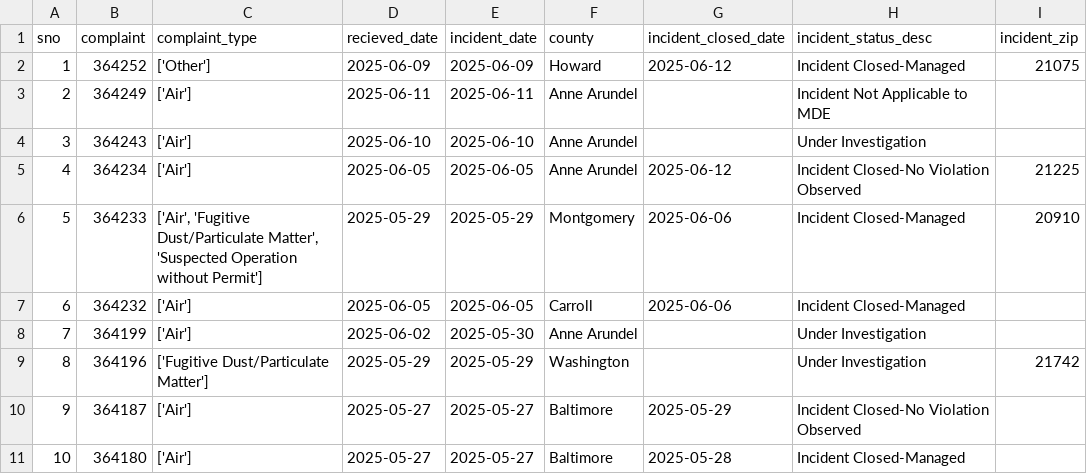
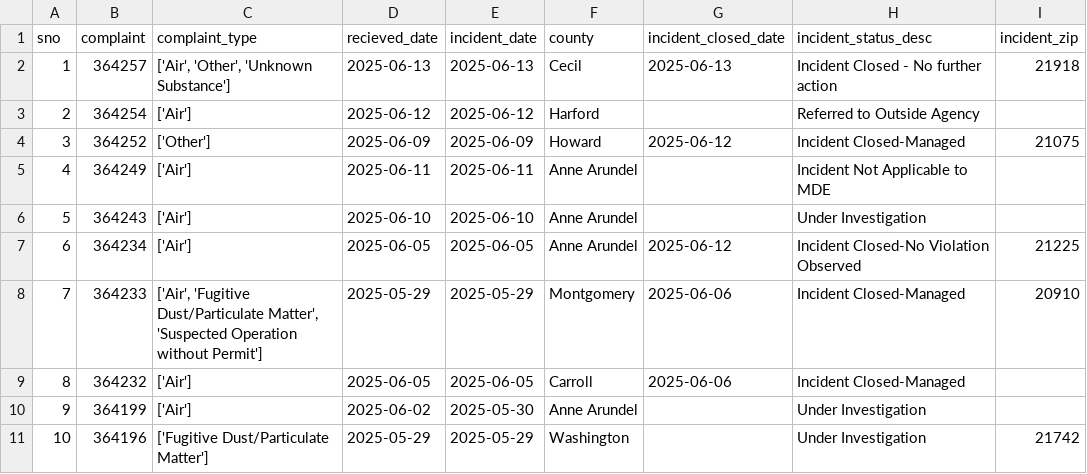
Before and after one commit to shmcminn/live-nicar-pipeline, a CSV file: exported_data/all_complaints.csv, drawn as a sheet; only a part is shown; the shorter side is filled out with more unchanged rows; addresses are those after the commit; the diff names each change by its address in the sheet, - before the commit and + after, or states it on an @@ line.

Commit message:
Automated commit from GitHub Actions

```diff
--- a/exported_data/all_complaints.csv
+++ b/exported_data/all_complaints.csv
+row 2: 1 | 364257 | ['Air', 'Other', 'Unknown Substance'] | 2025-06-13 | 2025-06-13 | Cecil | 2025-06-13 | Incident Closed - No further action | 21918
+row 3: 2 | 364254 | ['Air'] | 2025-06-12 | 2025-06-12 | Harford |  | Referred to Outside Agency
@@ column A (sno) renumbered from row 4 down @@
```
Also changed, not shown: exported_data/complaint_type_frequency.csv, exported_data/county_frequency.csv, 1 other file.
